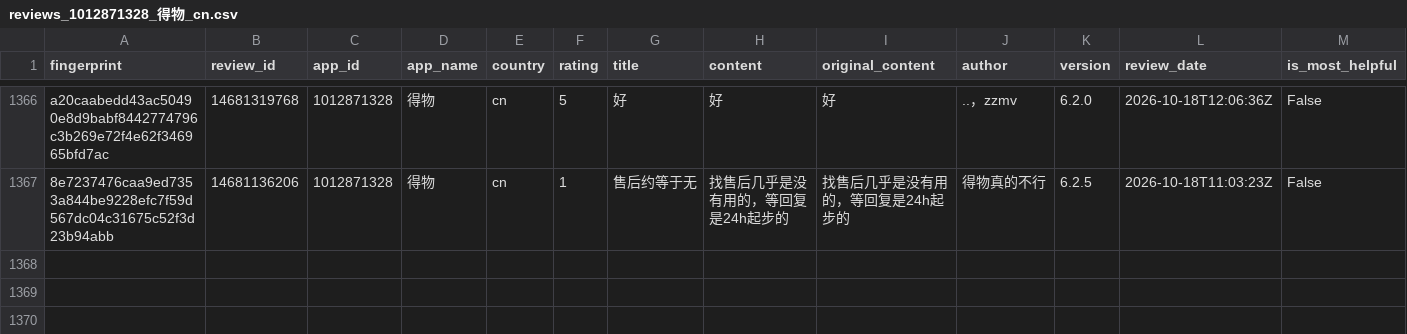
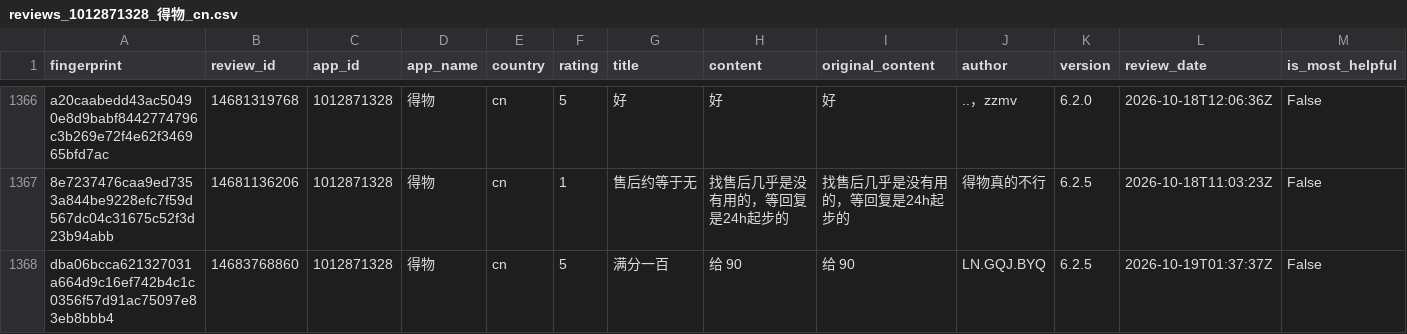
Before and after one commit to pickmiu/appstore-public-data, a CSV file: data/reviews_1012871328_得物_cn.csv, drawn as a sheet; only a part is shown, gaps mark what is left out; rows hold the shown columns only; the diff names each change by its address in the sheet, - before the commit and + after, or states it on an @@ line.

```diff
--- a/data/reviews_1012871328_得物_cn.csv
+++ b/data/reviews_1012871328_得物_cn.csv
+row 1368: dba06bcca621327031a664d9c16ef742b4c1c0356f57d91ac75097e83eb8bbb4 | 14683768860 | 1012871328 | 得物 | cn | 5 | 满分一百 | 给 90 | 给 90 | LN.GQJ.BYQ | 6.2.5 | 2026-10-19T01:37:37Z | False
```
Also changed, not shown: data/reviews_6745274862_DealSeek_us_ca.csv, 4 other files.
